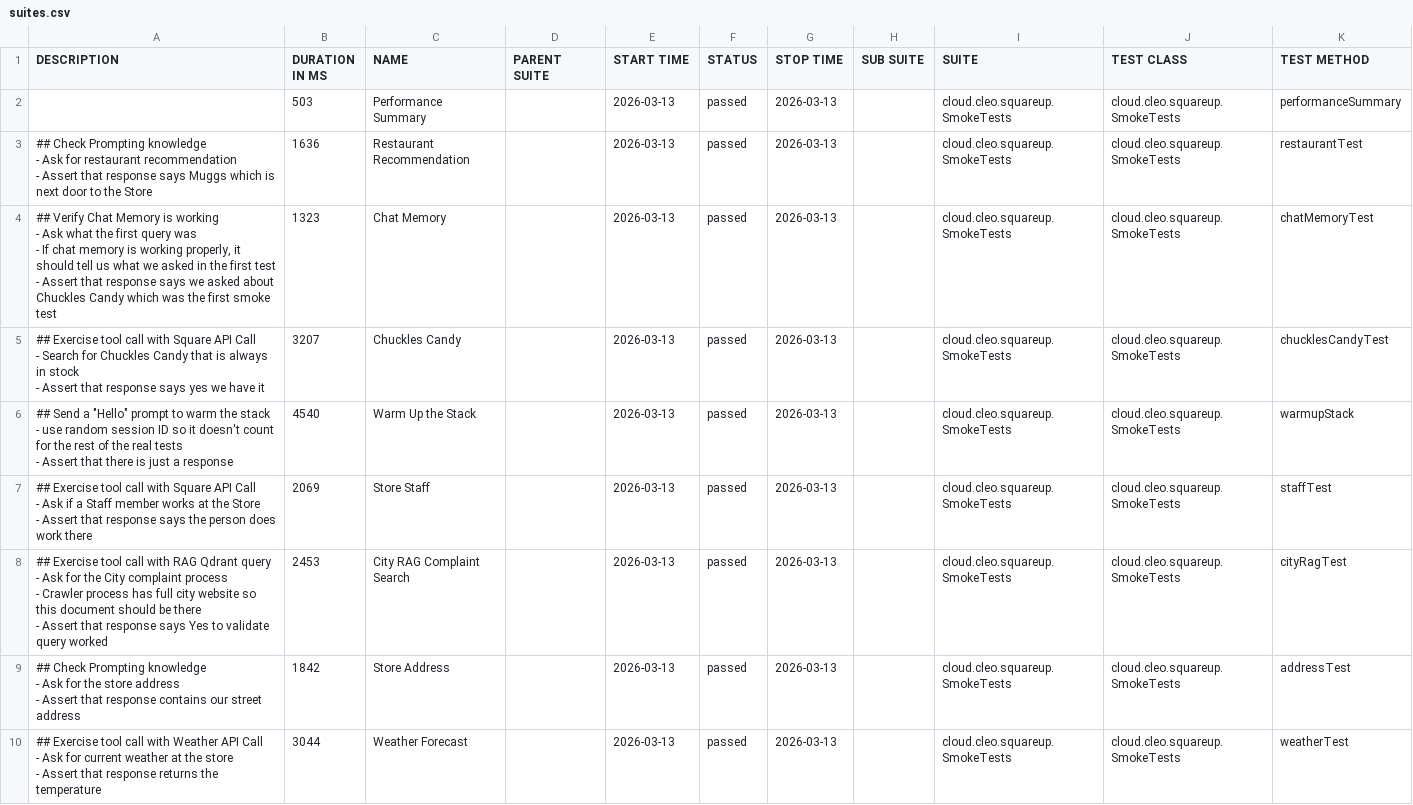
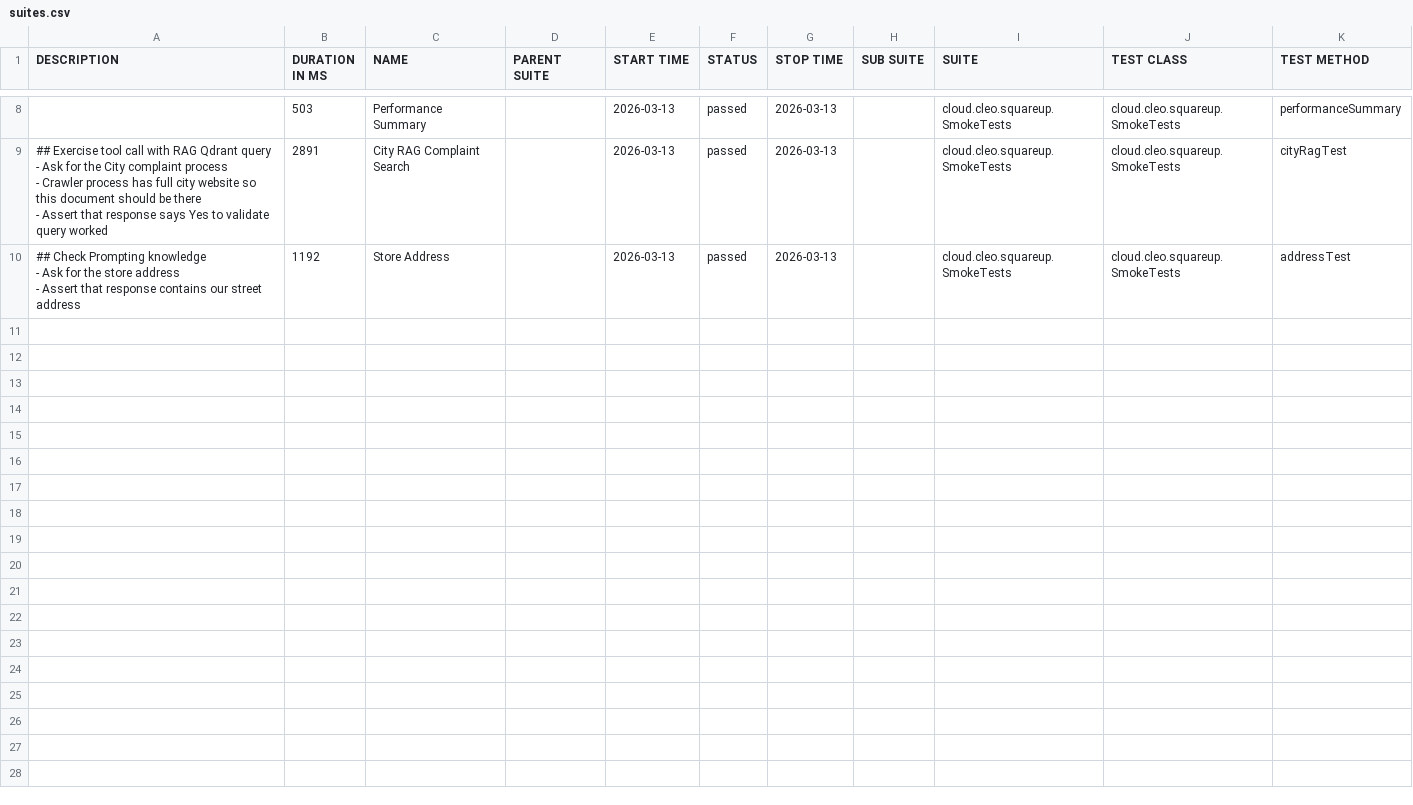
Before and after one commit to docwho2/java-squareup-spring-ai-ivr, a CSV file: us.amazon.nova-2-lite-v1_0/SmokeTests/data/suites.csv, drawn as a sheet; only a part is shown, gaps mark what is left out; the diff covers the shown part only.

```diff
--- a/us.amazon.nova-2-lite-v1_0/SmokeTests/data/suites.csv
+++ b/us.amazon.nova-2-lite-v1_0/SmokeTests/data/suites.csv
@@ -2,35 +27,10 @@
 "","503","Performance Summary","","2026-03-13","passed","2026-03-13","","cloud.cleo.squareup.SmokeTests","cloud.cleo.squareup.SmokeTests","performanceSummary"
-"## Check Prompting knowledge
-- Ask for restaurant recommendation
-- Assert that response says Muggs which is next door to the Store
-","1636","Restaurant Recommendation","","2026-03-13","passed","2026-03-13","","cloud.cleo.squareup.SmokeTests","cloud.cleo.squareup.SmokeTests","restaurantTest"
-"## Verify Chat Memory is working
-- Ask what the first query was
-  - If chat memory is working properly, it should tell us what we asked in the first test
-- Assert that response says we asked about Chuckles Candy which was the first smoke test
-","1323","Chat Memory","","2026-03-13","passed","2026-03-13","","cloud.cleo.squareup.SmokeTests","cloud.cleo.squareup.SmokeTests","chatMemoryTest"
-"## Exercise tool call with Square API Call
-- Search for Chuckles Candy that is always in stock
-- Assert that response says yes we have it
-","3207","Chuckles Candy","","2026-03-13","passed","2026-03-13","","cloud.cleo.squareup.SmokeTests","cloud.cleo.squareup.SmokeTests","chucklesCandyTest"
-"## Send a ""Hello"" prompt to warm the stack
-- use random session ID so it doesn't count for the rest of the real tests
-- Assert that there is just a response
-","4540","Warm Up the Stack","","2026-03-13","passed","2026-03-13","","cloud.cleo.squareup.SmokeTests","cloud.cleo.squareup.SmokeTests","warmupStack"
-"## Exercise tool call with Square API Call
-- Ask if a Staff member works at the Store
-- Assert that response says the person does work there
-","2069","Store Staff","","2026-03-13","passed","2026-03-13","","cloud.cleo.squareup.SmokeTests","cloud.cleo.squareup.SmokeTests","staffTest"
-"## Exercise tool call with RAG Qdrant query
-- Ask for the City complaint process
-  - Crawler process has full city website so this document should be there
-- Assert that response says Yes to validate query worked
-","2453","City RAG Complaint Search","","2026-03-13","passed","2026-03-13","","cloud.cleo.squareup.SmokeTests","cloud.cleo.squareup.SmokeTests","cityRagTest"
-"## Check Prompting knowledge
-- Ask for the store address
-- Assert that response contains our street address
-","1842","Store Address","","2026-03-13","passed","2026-03-13","","cloud.cleo.squareup.SmokeTests","cloud.cleo.squareup.SmokeTests","addressTest"
-"## Exercise tool call with Weather API Call
-- Ask for current weather at the store
-- Assert that response returns the temperature
-","3044","Weather Forecast","","2026-03-13","passed","2026-03-13","","cloud.cleo.squareup.SmokeTests","cloud.cleo.squareup.SmokeTests","weatherTest"
+"## Exercise tool call with RAG Qdrant query
+- Ask for the City complaint process
+  - Crawler process has full city website so this document should be there
+- Assert that response says Yes to validate query worked
+","2891","City RAG Complaint Search","","2026-03-13","passed","2026-03-13","","cloud.cleo.squareup.SmokeTests","cloud.cleo.squareup.SmokeTests","cityRagTest"
+"## Check Prompting knowledge
+- Ask for the store address
+- Assert that response contains our street address
+","1192","Store Address","","2026-03-13","passed","2026-03-13","","cloud.cleo.squareup.SmokeTests","cloud.cleo.squareup.SmokeTests","addressTest"
```
Also changed, not shown: 6 added rows elsewhere in this file, us.amazon.nova-2-lite-v1_0/SmokeTests/data/behaviors.csv, 41 other files.
